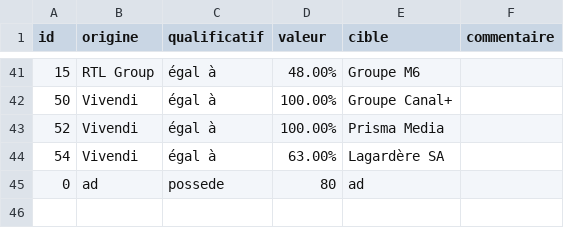
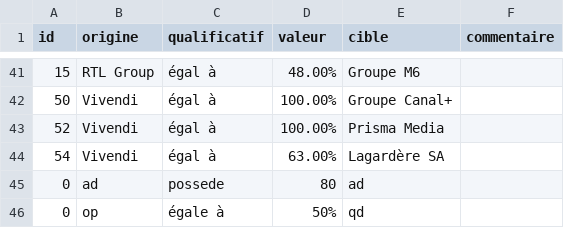
Before and after one commit to banzaiaiai/projet_java, a TSV file: Projet_Java/Medias_francais_teste/organisation-organisation.tsv, drawn as a sheet; only a part is shown, gaps mark what is left out; the diff names each change by its address in the sheet, - before the commit and + after, or states it on an @@ line.

```diff
--- a/Projet_Java/Medias_francais_teste/organisation-organisation.tsv
+++ b/Projet_Java/Medias_francais_teste/organisation-organisation.tsv
+row 46: 0 | op | égale à | 50% | qd
```
Also changed, not shown: 1 other file.
